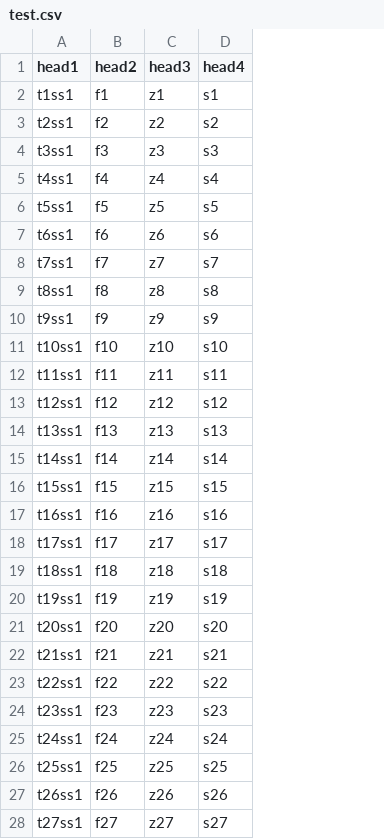
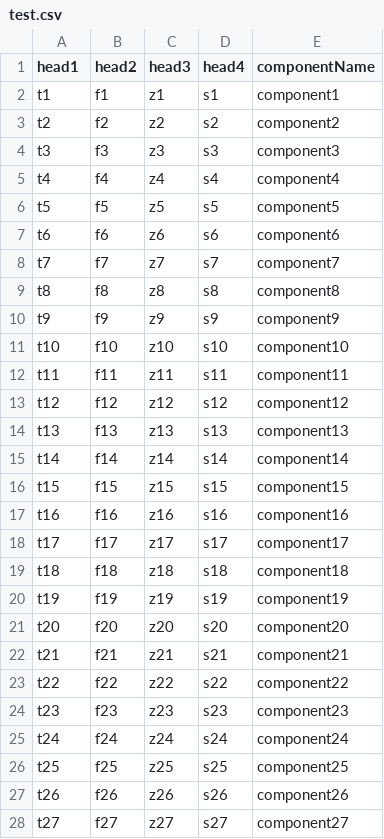
Before and after one commit to gemelgb/tesGit, a CSV file: test.csv, drawn as a sheet; only a part is shown; the diff covers the shown part only; the diff names each change by its address in the sheet, - before the commit and + after, or states it on an @@ line.

```diff
--- a/test.csv
+++ b/test.csv
+column E (componentName), rows 2-28: component1 | component2 | component3 | component4 | component5 | component6 | component7 | component8 | component9 | component10 | component11 | component12 | component13 | component14 | component15 | component16 | component17 | component18 | component19 | component20 | component21 | component22 | component23 | component24 | component25 | component26 | component27
-A2 (head1): t1ss1
+A2 (head1): t1
-A3 (head1): t2ss1
+A3 (head1): t2
-A4 (head1): t3ss1
+A4 (head1): t3
-A5 (head1): t4ss1
+A5 (head1): t4
-A6 (head1): t5ss1
+A6 (head1): t5
-A7 (head1): t6ss1
+A7 (head1): t6
-A8 (head1): t7ss1
+A8 (head1): t7
-A9 (head1): t8ss1
+A9 (head1): t8
-A10 (head1): t9ss1
+A10 (head1): t9
-A11 (head1): t10ss1
+A11 (head1): t10
-A12 (head1): t11ss1
+A12 (head1): t11
-A13 (head1): t12ss1
+A13 (head1): t12
-A14 (head1): t13ss1
+A14 (head1): t13
-A15 (head1): t14ss1
+A15 (head1): t14
-A16 (head1): t15ss1
+A16 (head1): t15
-A17 (head1): t16ss1
+A17 (head1): t16
-A18 (head1): t17ss1
+A18 (head1): t17
-A19 (head1): t18ss1
+A19 (head1): t18
-A20 (head1): t19ss1
+A20 (head1): t19
-A21 (head1): t20ss1
+A21 (head1): t20
-A22 (head1): t21ss1
+A22 (head1): t21
-A23 (head1): t22ss1
+A23 (head1): t22
-A24 (head1): t23ss1
+A24 (head1): t23
-A25 (head1): t24ss1
+A25 (head1): t24
-A26 (head1): t25ss1
+A26 (head1): t25
-A27 (head1): t26ss1
+A27 (head1): t26
-A28 (head1): t27ss1
+A28 (head1): t27
```
Also changed, not shown: 2 edited cells elsewhere in this file, 30 other files.
